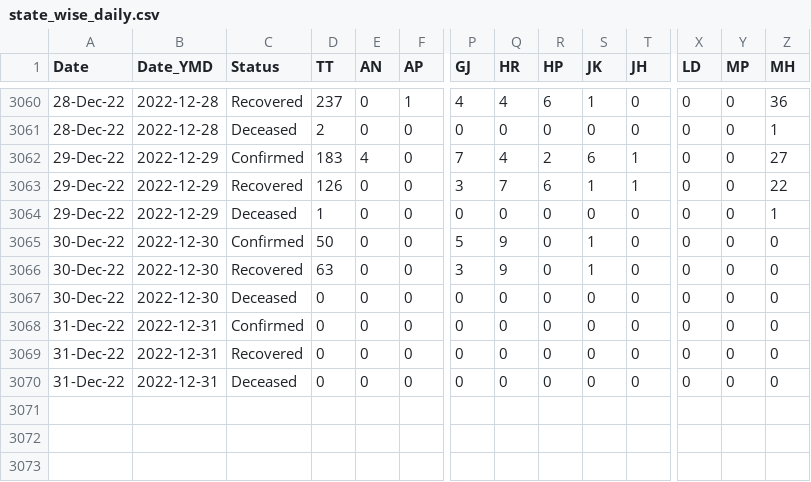
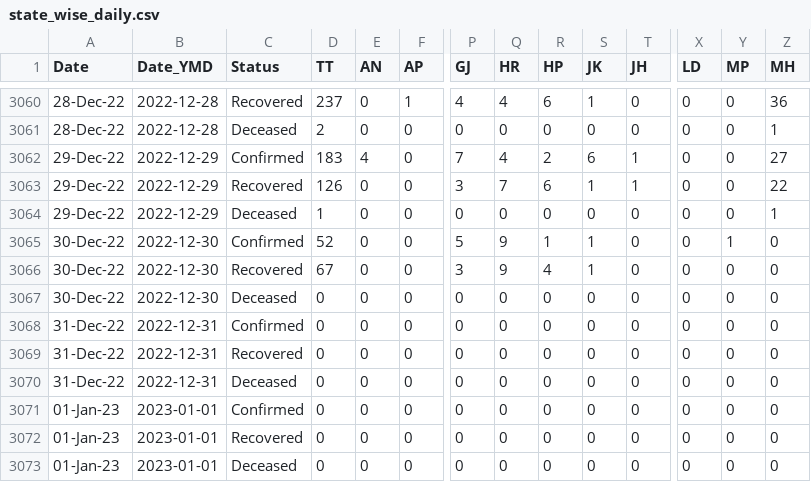
Before and after one commit to datakind-blr/covid19bharat_data, a CSV file: csv/latest/state_wise_daily.csv, drawn as a sheet; only a part is shown, gaps mark what is left out; rows hold the shown columns only; the diff names each change by its address in the sheet, - before the commit and + after, or states it on an @@ line.

Commit message:
data updated on - Sat Dec 31 00:51:22 IST 2022

```diff
--- a/csv/latest/state_wise_daily.csv
+++ b/csv/latest/state_wise_daily.csv
-D3065 (TT): 50
+D3065 (TT): 52
-R3065 (HP): 0
+R3065 (HP): 1
-Y3065 (MP): 0
+Y3065 (MP): 1
-D3066 (TT): 63
+D3066 (TT): 67
-R3066 (HP): 0
+R3066 (HP): 4
+row 3071: 01-Jan-23 | 2023-01-01 | Confirmed | 0 | 0 | 0 | 0 | 0 | 0 | 0 | 0 | 0 | 0 | 0
+row 3072: 01-Jan-23 | 2023-01-01 | Recovered | 0 | 0 | 0 | 0 | 0 | 0 | 0 | 0 | 0 | 0 | 0
+row 3073: 01-Jan-23 | 2023-01-01 | Deceased | 0 | 0 | 0 | 0 | 0 | 0 | 0 | 0 | 0 | 0 | 0
```
Also changed, not shown: csv/latest/case_time_series.csv, csv/latest/district_wise.csv, 13 other files.
